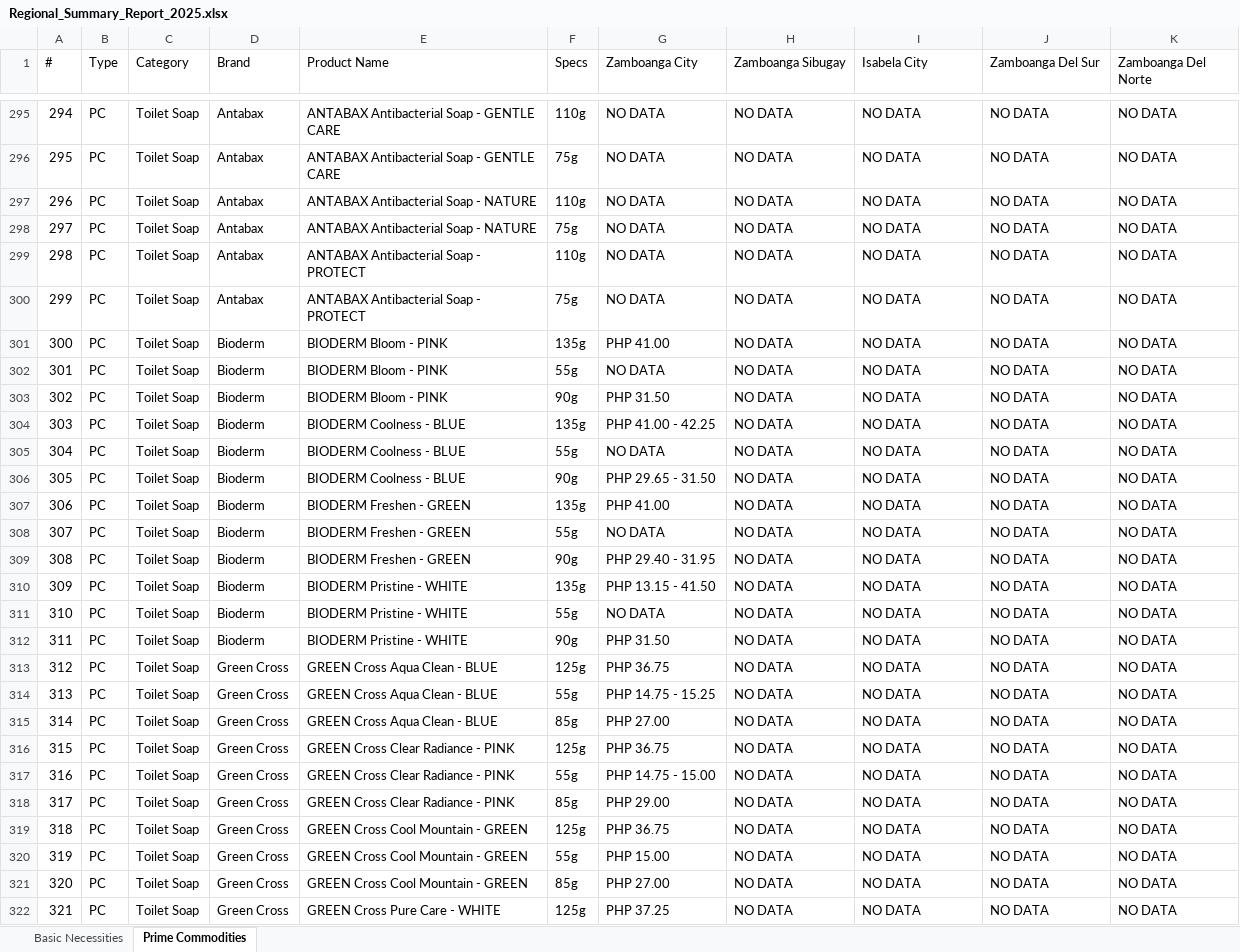
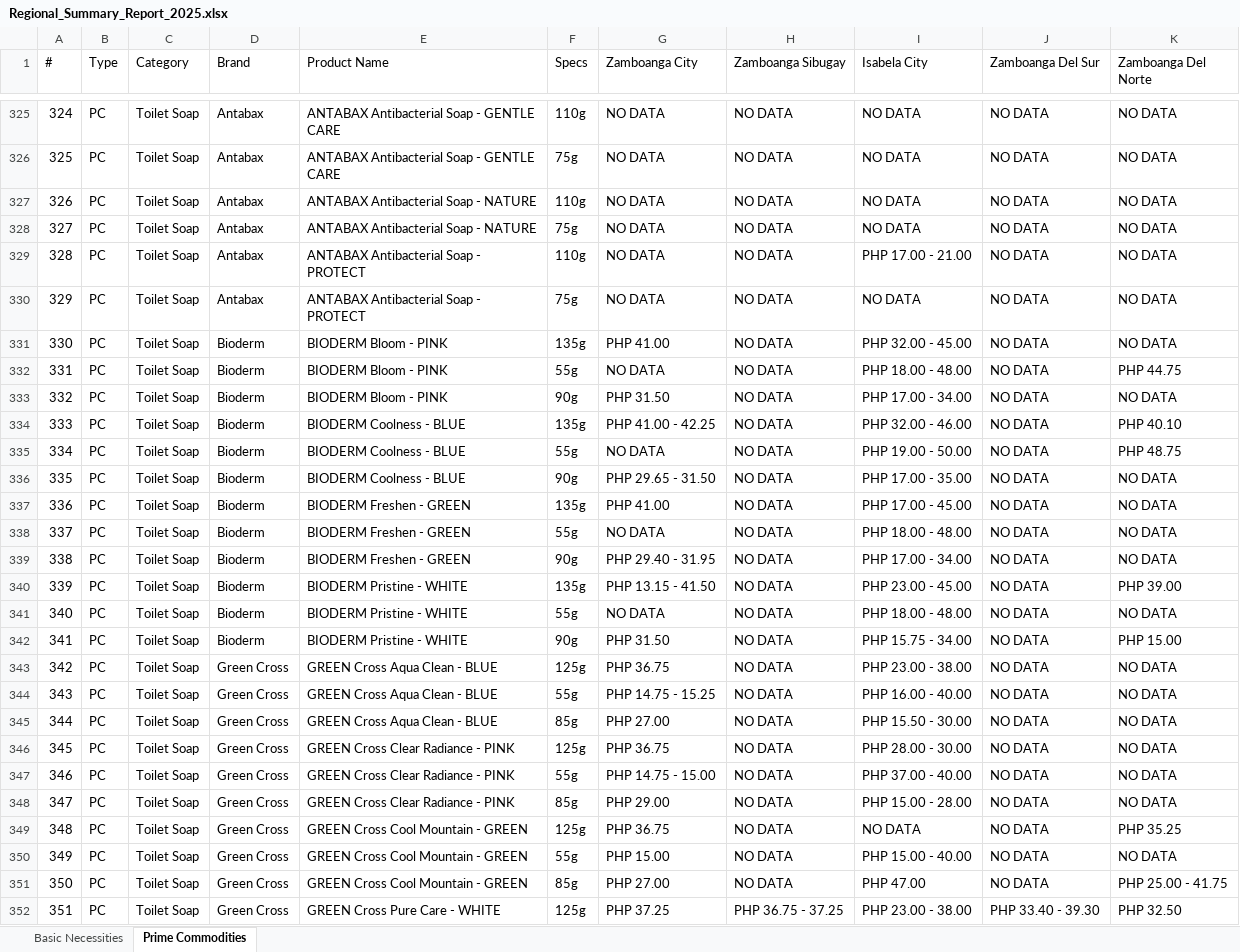
Before and after one commit to Khem-09/dti, an Excel workbook: uploads/reports/Regional_Summary_Report_2025.xlsx, sheet Prime Commodities, drawn as a sheet; only a part is shown, gaps mark what is left out; values as stored, in another font and other column widths than the file's, no borders; addresses are those after the commit; the diff covers the shown part only; the diff names each change by its address in the sheet, - before the commit and + after, or states it on an @@ line.

```diff
--- a/uploads/reports/Regional_Summary_Report_2025.xlsx (sheet Prime Commodities)
+++ b/uploads/reports/Regional_Summary_Report_2025.xlsx (sheet Prime Commodities)
@@ column A (#) renumbered from row 4 down @@
-I329 (Isabela City): NO DATA
+I329 (Isabela City): PHP 17.00 - 21.00
-I331 (Isabela City): NO DATA
+I331 (Isabela City): PHP 32.00 - 45.00
-I332 (Isabela City): NO DATA
+I332 (Isabela City): PHP 18.00 - 48.00
-K332 (Zamboanga Del Norte): NO DATA
+K332 (Zamboanga Del Norte): PHP 44.75
-I333 (Isabela City): NO DATA
+I333 (Isabela City): PHP 17.00 - 34.00
-I334 (Isabela City): NO DATA
+I334 (Isabela City): PHP 32.00 - 46.00
-K334 (Zamboanga Del Norte): NO DATA
+K334 (Zamboanga Del Norte): PHP 40.10
-I335 (Isabela City): NO DATA
+I335 (Isabela City): PHP 19.00 - 50.00
-K335 (Zamboanga Del Norte): NO DATA
+K335 (Zamboanga Del Norte): PHP 48.75
-I336 (Isabela City): NO DATA
+I336 (Isabela City): PHP 17.00 - 35.00
-I337 (Isabela City): NO DATA
+I337 (Isabela City): PHP 17.00 - 45.00
-I338 (Isabela City): NO DATA
+I338 (Isabela City): PHP 18.00 - 48.00
-I339 (Isabela City): NO DATA
+I339 (Isabela City): PHP 17.00 - 34.00
-I340 (Isabela City): NO DATA
+I340 (Isabela City): PHP 23.00 - 45.00
-K340 (Zamboanga Del Norte): NO DATA
+K340 (Zamboanga Del Norte): PHP 39.00
-I341 (Isabela City): NO DATA
+I341 (Isabela City): PHP 18.00 - 48.00
-I342 (Isabela City): NO DATA
+I342 (Isabela City): PHP 15.75 - 34.00
-K342 (Zamboanga Del Norte): NO DATA
+K342 (Zamboanga Del Norte): PHP 15.00
-I343 (Isabela City): NO DATA
+I343 (Isabela City): PHP 23.00 - 38.00
-I344 (Isabela City): NO DATA
+I344 (Isabela City): PHP 16.00 - 40.00
-I345 (Isabela City): NO DATA
+I345 (Isabela City): PHP 15.50 - 30.00
-I346 (Isabela City): NO DATA
+I346 (Isabela City): PHP 28.00 - 30.00
-I347 (Isabela City): NO DATA
+I347 (Isabela City): PHP 37.00 - 40.00
-I348 (Isabela City): NO DATA
+I348 (Isabela City): PHP 15.00 - 28.00
-K349 (Zamboanga Del Norte): NO DATA
+K349 (Zamboanga Del Norte): PHP 35.25
-I350 (Isabela City): NO DATA
+I350 (Isabela City): PHP 15.00 - 40.00
-I351 (Isabela City): NO DATA
+I351 (Isabela City): PHP 47.00
-K351 (Zamboanga Del Norte): NO DATA
+K351 (Zamboanga Del Norte): PHP 25.00 - 41.75
-H352 (Zamboanga Sibugay): NO DATA
+H352 (Zamboanga Sibugay): PHP 36.75 - 37.25
-I352 (Isabela City): NO DATA
+I352 (Isabela City): PHP 23.00 - 38.00
-J352 (Zamboanga Del Sur): NO DATA
+J352 (Zamboanga Del Sur): PHP 33.40 - 39.30
-K352 (Zamboanga Del Norte): NO DATA
+K352 (Zamboanga Del Norte): PHP 32.50
```
Also changed, not shown: 34 added rows and 328 edited cells elsewhere in this sheet, sheet Basic Necessities, uploads/reports/Zamobanga_City_Full_Report_2025.xlsx, 34 other files.
